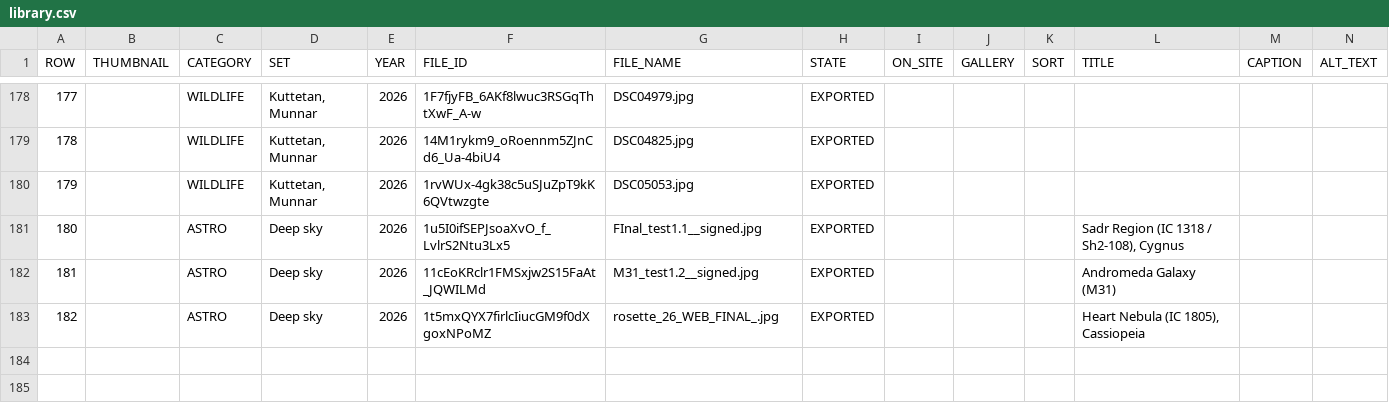
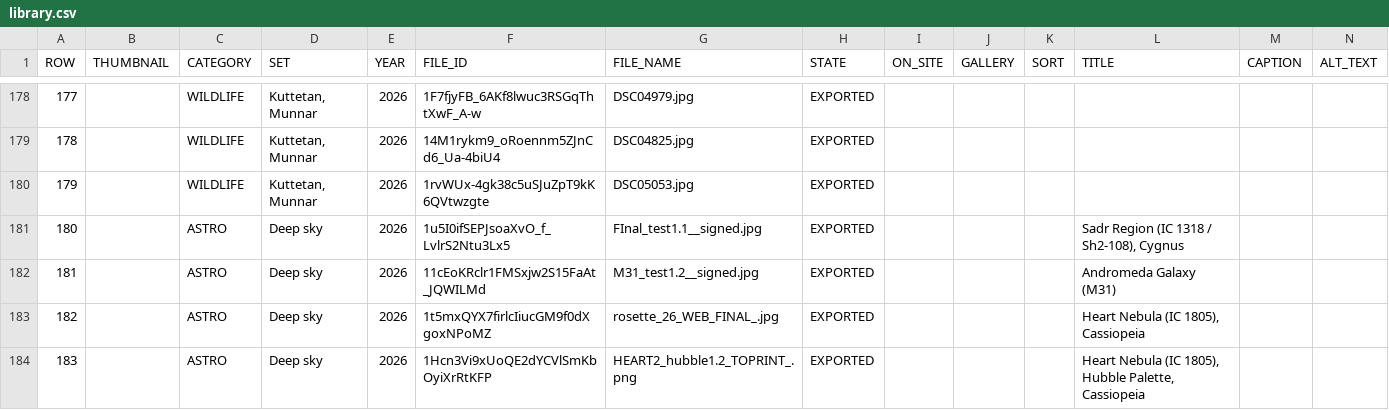
Before and after one commit to pixeljoy1/pixelphoto2026_, a CSV file: src/data/library.csv, drawn as a sheet; only a part is shown, gaps mark what is left out.

```diff
--- a/src/data/library.csv
+++ b/src/data/library.csv
@@ -183 +183,2 @@ ROW,THUMBNAIL,CATEGORY,SET,YEAR,FILE_ID,FILE_NAME,STATE,ON_SITE,GALLERY,SORT,TIT
 182,,ASTRO,Deep sky,2026,1t5mxQYX7firlcIiucGM9f0dXgoxNPoMZ,rosette_26_WEB_FINAL_.jpg,EXPORTED,,,,"Heart Nebula (IC 1805), Cassiopeia",,
+183,,ASTRO,Deep sky,2026,1Hcn3Vi9xUoQE2dYCVlSmKbOyiXrRtKFP,HEART2_hubble1.2_TOPRINT_.png,EXPORTED,,,,"Heart Nebula (IC 1805), Hubble Palette, Cassiopeia",,
```
Also changed, not shown: 4 other files.
